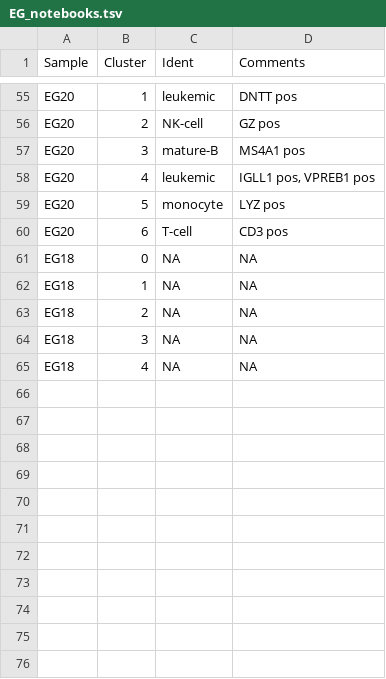
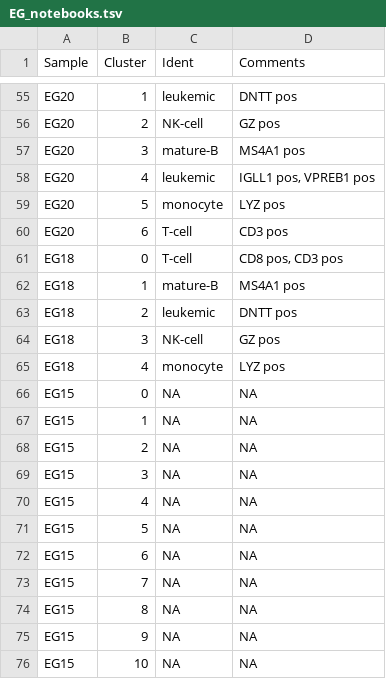
Before and after one commit to citrinehibiscus94/EG_notebooks, a TSV file: EG_notebooks.tsv, drawn as a sheet; only a part is shown, gaps mark what is left out.

Commit message:
Update EG_notebooks.tsv

```diff
--- a/EG_notebooks.tsv
+++ b/EG_notebooks.tsv
@@ -60,6 +60,17 @@ EG20	5	monocyte	LYZ pos
 EG20	6	T-cell	CD3 pos
-EG18	0	NA	NA
-EG18	1	NA	NA
-EG18	2	NA	NA
-EG18	3	NA	NA
-EG18	4	NA	NA
+EG18	0	T-cell	CD8 pos, CD3 pos
+EG18	1	mature-B	MS4A1 pos
+EG18	2	leukemic	DNTT pos
+EG18	3	NK-cell	GZ pos
+EG18	4	monocyte	LYZ pos
+EG15	0	NA	NA
+EG15	1	NA	NA
+EG15	2	NA	NA
+EG15	3	NA	NA
+EG15	4	NA	NA
+EG15	5	NA	NA
+EG15	6	NA	NA
+EG15	7	NA	NA
+EG15	8	NA	NA
+EG15	9	NA	NA
+EG15	10	NA	NA
```
